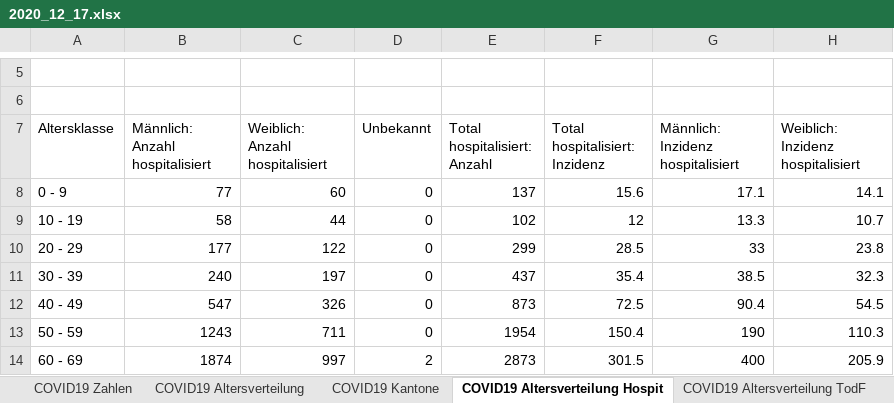
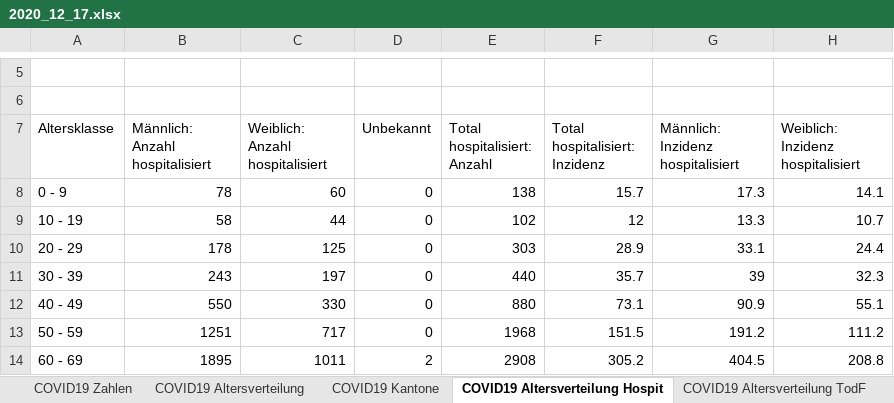
Before and after one commit to covid19ch/covid19ch.github.io, an Excel workbook: Data/2020_12_17.xlsx, sheet COVID19 Altersverteilung Hospit, drawn as a sheet; only a part is shown, gaps mark what is left out; values as stored, in another font and other column widths than the file's, no borders; the diff covers the shown part only; the diff names each change by its address in the sheet, - before the commit and + after, or states it on an @@ line.

```diff
--- a/Data/2020_12_17.xlsx (sheet COVID19 Altersverteilung Hospit)
+++ b/Data/2020_12_17.xlsx (sheet COVID19 Altersverteilung Hospit)
-B8 (Männlich: Anzahl hospitalisiert): 77
+B8 (Männlich: Anzahl hospitalisiert): 78
-E8 (Total hospitalisiert: Anzahl): 137
+E8 (Total hospitalisiert: Anzahl): 138
-F8 (Total hospitalisiert: Inzidenz): 15.6
+F8 (Total hospitalisiert: Inzidenz): 15.7
-G8: 17.1
+G8: 17.3
-B10 (Männlich: Anzahl hospitalisiert): 177
+B10 (Männlich: Anzahl hospitalisiert): 178
-C10 (Weiblich: Anzahl hospitalisiert): 122
+C10 (Weiblich: Anzahl hospitalisiert): 125
-E10 (Total hospitalisiert: Anzahl): 299
+E10 (Total hospitalisiert: Anzahl): 303
-F10 (Total hospitalisiert: Inzidenz): 28.5
+F10 (Total hospitalisiert: Inzidenz): 28.9
-G10: 33
+G10: 33.1
-H10: 23.8
+H10: 24.4
-B11 (Männlich: Anzahl hospitalisiert): 240
+B11 (Männlich: Anzahl hospitalisiert): 243
-E11 (Total hospitalisiert: Anzahl): 437
+E11 (Total hospitalisiert: Anzahl): 440
-F11 (Total hospitalisiert: Inzidenz): 35.4
+F11 (Total hospitalisiert: Inzidenz): 35.7
-G11: 38.5
+G11: 39
-B12 (Männlich: Anzahl hospitalisiert): 547
+B12 (Männlich: Anzahl hospitalisiert): 550
-C12 (Weiblich: Anzahl hospitalisiert): 326
+C12 (Weiblich: Anzahl hospitalisiert): 330
-E12 (Total hospitalisiert: Anzahl): 873
+E12 (Total hospitalisiert: Anzahl): 880
-F12 (Total hospitalisiert: Inzidenz): 72.5
+F12 (Total hospitalisiert: Inzidenz): 73.1
-G12: 90.4
+G12: 90.9
-H12: 54.5
+H12: 55.1
-B13 (Männlich: Anzahl hospitalisiert): 1243
+B13 (Männlich: Anzahl hospitalisiert): 1251
-C13 (Weiblich: Anzahl hospitalisiert): 711
+C13 (Weiblich: Anzahl hospitalisiert): 717
-E13 (Total hospitalisiert: Anzahl): 1954
+E13 (Total hospitalisiert: Anzahl): 1968
-F13 (Total hospitalisiert: Inzidenz): 150.4
+F13 (Total hospitalisiert: Inzidenz): 151.5
-G13: 190
+G13: 191.2
-H13: 110.3
+H13: 111.2
-B14 (Männlich: Anzahl hospitalisiert): 1874
+B14 (Männlich: Anzahl hospitalisiert): 1895
-C14 (Weiblich: Anzahl hospitalisiert): 997
+C14 (Weiblich: Anzahl hospitalisiert): 1011
-E14 (Total hospitalisiert: Anzahl): 2873
+E14 (Total hospitalisiert: Anzahl): 2908
-F14 (Total hospitalisiert: Inzidenz): 301.5
+F14 (Total hospitalisiert: Inzidenz): 305.2
-G14: 400
+G14: 404.5
-H14: 205.9
+H14: 208.8
```
Also changed, not shown: 13 edited cells elsewhere in this sheet, sheet COVID19 Zahlen, sheet COVID19 Kantone, sheet COVID19 Altersverteilung, sheet COVID19 Altersverteilung TodF, sheet COVID19 Isolation Quarantäne.
